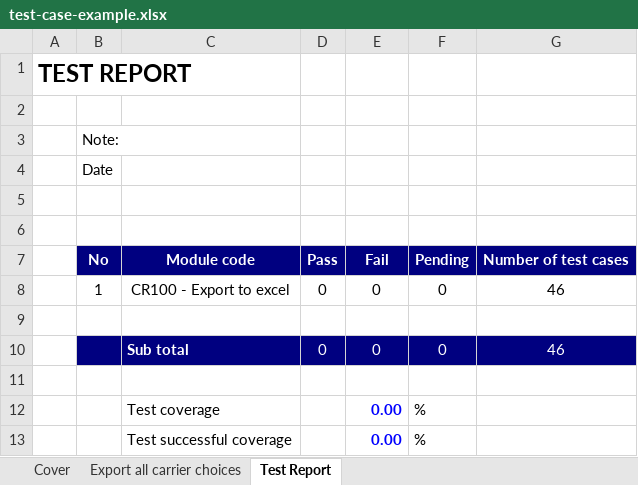
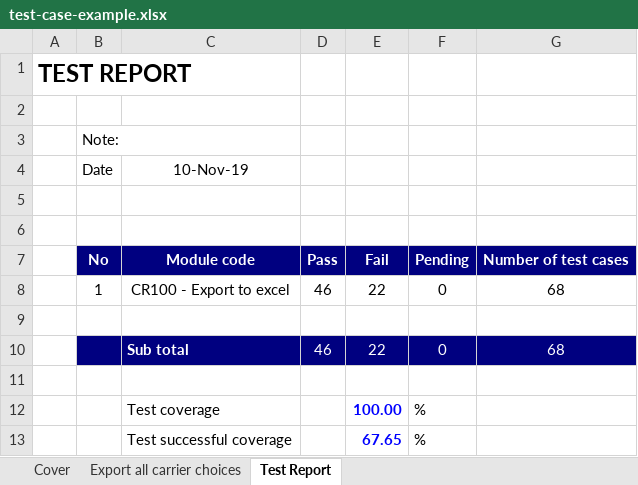
Before and after one commit to nguyentus/QuanLyHoTroDatVeXe, an Excel workbook: test-case-example.xlsx, sheet Test Report, drawn as a sheet; values as stored, in another font and other column widths than the file's, no borders; removed rows and columns are numbered as before the commit, all else as after; the diff names each change by its address in the sheet, - before the commit and + after, or states it on an @@ line.

Commit message:
update, fix red test case

```diff
--- a/test-case-example.xlsx (sheet Test Report)
+++ b/test-case-example.xlsx (sheet Test Report)
-C4: (empty)
+C4: 10-Nov-19
-D8: 0
+D8: 46
-E8: 0
+E8: 22
-G8: 46
+G8: 68
-row 10:  |  | Sub total | 0 | 0 | 0 | 46
+row 10:  |  | Sub total | 46 | 22 | 0 | 68
-E12: 0.00
+E12: 100.00
-E13: 0.00
+E13: 67.65
```
Also changed, not shown: sheet Export all carrier choices, sheet Cover, formulas that keep their value.
